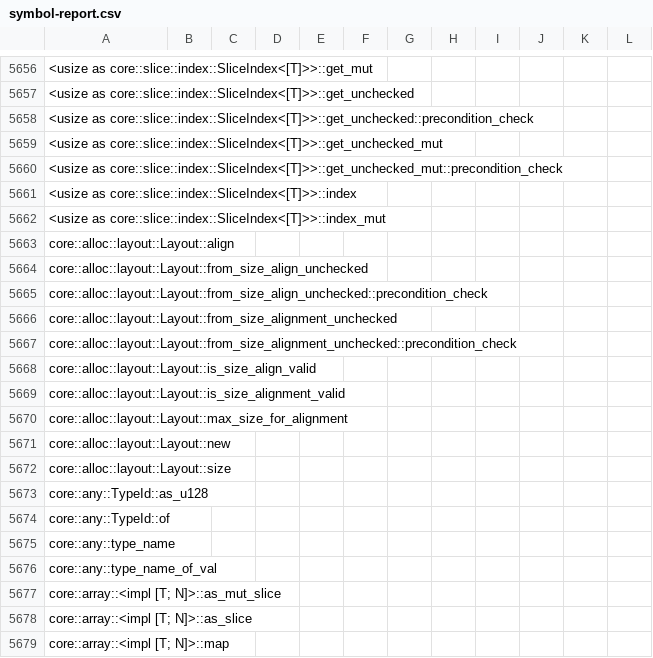
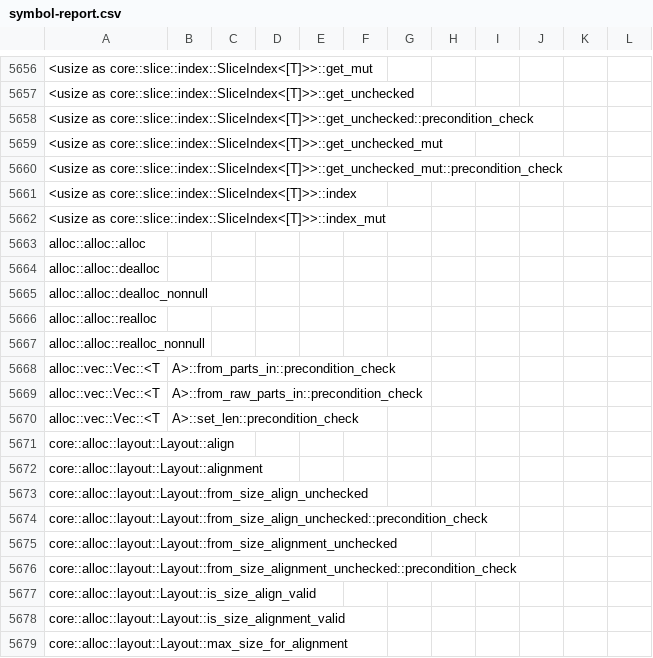
Before and after one commit to ferrocene/ferrocene, a CSV file: ferrocene/doc/symbol-report.csv, drawn as a sheet; only a part is shown, gaps mark what is left out; the shorter side is filled out with more unchanged rows.

Commit message:
Backport ferrocene/ferrocene#2647
[869few4pr] Minimal alloc subset

This PR validates a minimal subset of the `alloc` library and configures the symbol-report and coverage tooling to include alloc. It also ensures full coverage for the subset.

You can inspect the new coverage report by running `./x.py test --stage=1 --coverage=library library/core library/alloc --tests --coverage-crate=core --coverage-crate=alloc` and then searching it for `alloc::alloc` to see the symbols from the `alloc` library.

Ferrocene-backport-of: ferrocene/ferrocene#2647
Ferrocene-backported-commits: d42816f21502e2e39c3b10ec2b0d351035c0c48b 1fc1f1a527f909b31d2aa13882886ace4ce2fc83 f6f8971da4b0a84bb9f0b1022ffe484af4fddd0b d56c726876b7b28ba2a6d2835d557e4da269c8b3 39576b346c5f604aeccc390d779301170d57a0ef 619801c317d3eb1461ddb90e52b7bf4fe8eaeaa0 e5a9096521a0dee0a4358f1e118d8b91a0d590f7 763db3aadcb7f8d6ddeede049d39239745a41a28 8ca7ca9ceb5ff8677763bb2128d6b449226ed089 2a5aad082d67f72fbf1fcc2b87abd44673b5258d

```diff
--- a/ferrocene/doc/symbol-report.csv
+++ b/ferrocene/doc/symbol-report.csv
@@ -5662,3 +5662,12 @@
 <usize as core::slice::index::SliceIndex<[T]>>::index_mut
+alloc::alloc::alloc
+alloc::alloc::dealloc
+alloc::alloc::dealloc_nonnull
+alloc::alloc::realloc
+alloc::alloc::realloc_nonnull
+alloc::vec::Vec::<T, A>::from_parts_in::precondition_check
+alloc::vec::Vec::<T, A>::from_raw_parts_in::precondition_check
+alloc::vec::Vec::<T, A>::set_len::precondition_check
 core::alloc::layout::Layout::align
+core::alloc::layout::Layout::alignment
 core::alloc::layout::Layout::from_size_align_unchecked
```
Also changed, not shown: 12 other files.
